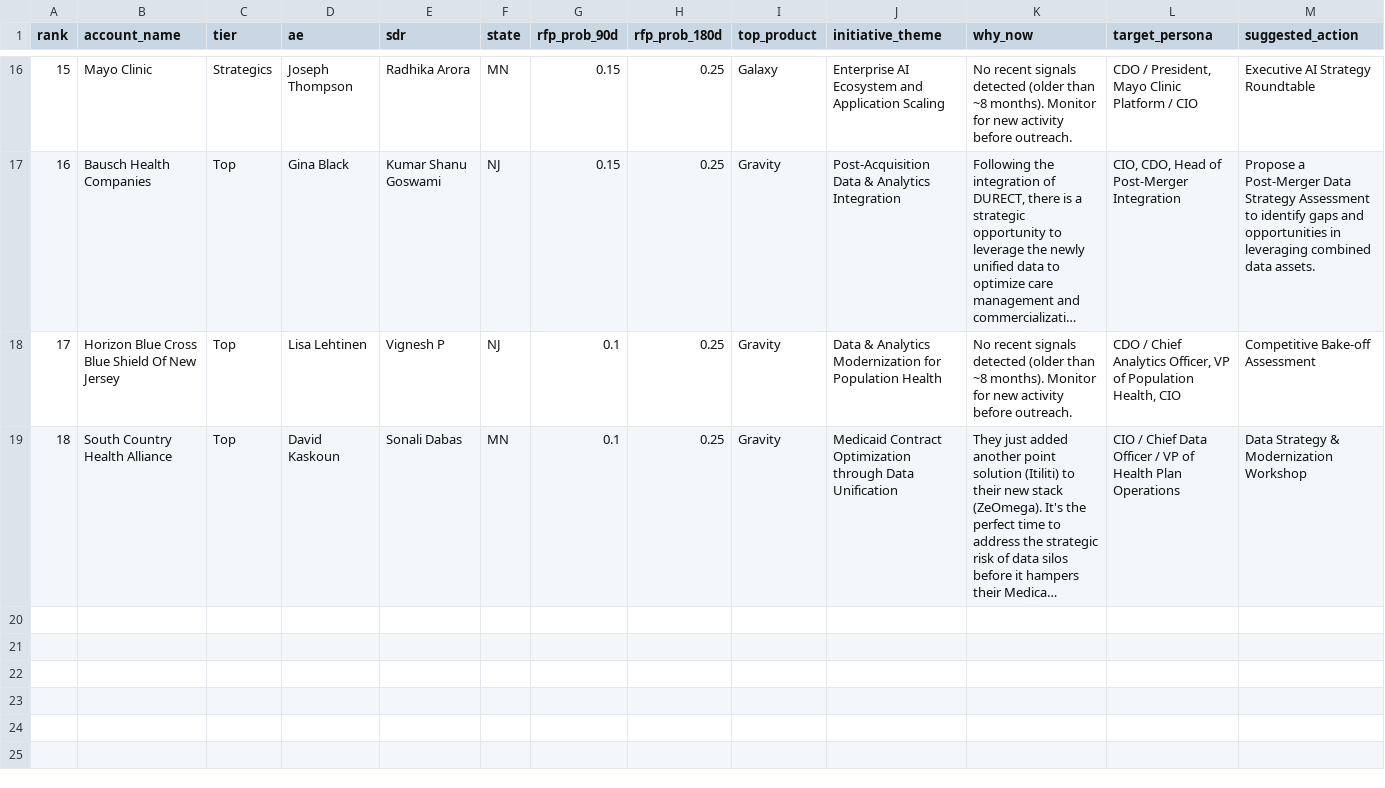
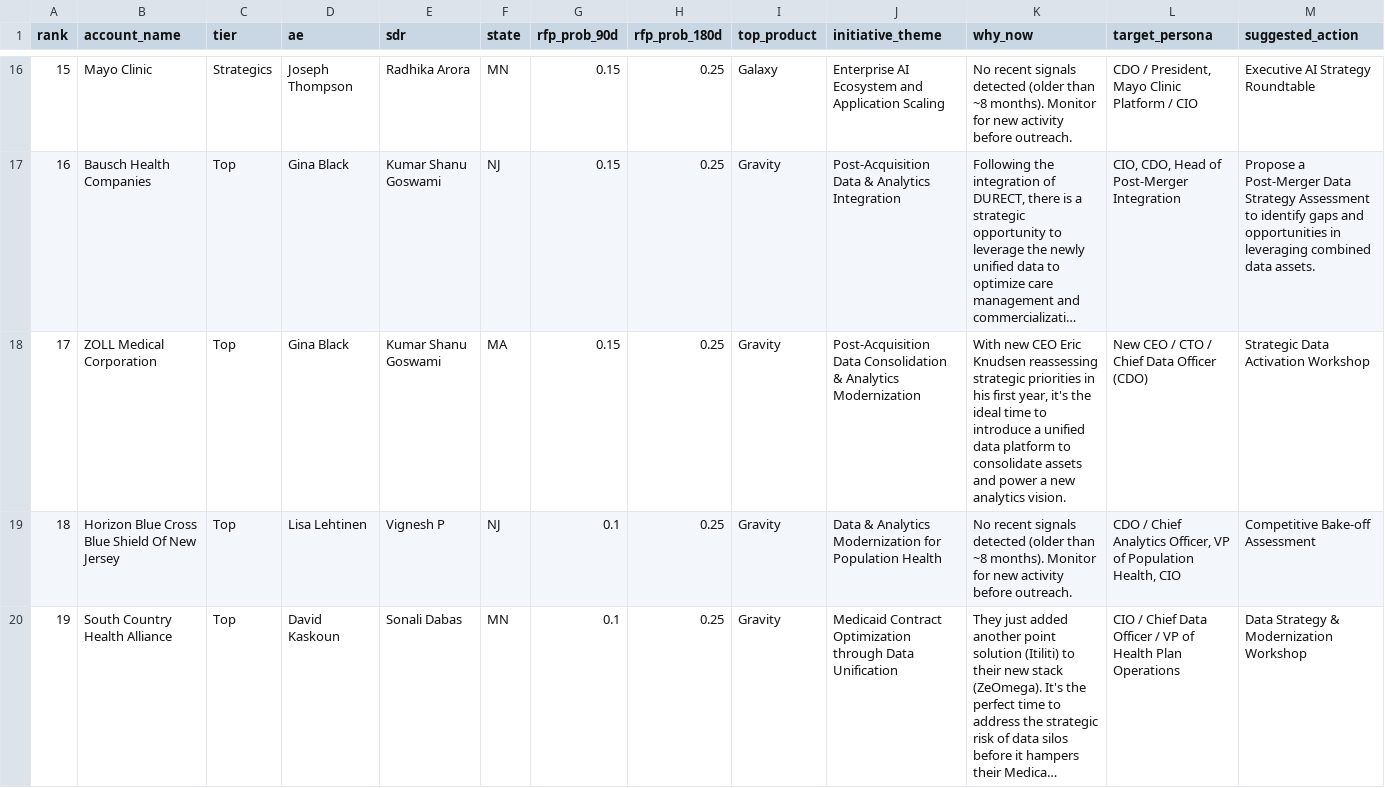
Before and after one commit to akshaymehndiratta93/rfp-scanner-public, a CSV file: data/outreach_list.csv, drawn as a sheet; only a part is shown, gaps mark what is left out; long unchanged cells end in …; addresses are those after the commit; rows hold the shown columns only; the diff names each change by its address in the sheet, - before the commit and + after, or states it on an @@ line.

Commit message:
Auto-update: Dashboard data for account index 135

```diff
--- a/data/outreach_list.csv
+++ b/data/outreach_list.csv
+row 18: 17 | ZOLL Medical Corporation | Top | Gina Black | Kumar Shanu Goswami | MA | 0.15 | 0.25 | Gravity | Post-Acquisition Data Consolidation & Analytics Modernization | With new CEO Eric Knudsen reassessing strategic priorities in his first year, it's the ideal time to introduce a unified data platform to consolidate assets and power a new analytics vision. | New CEO / CTO / Chief Data Officer (CDO) | Strategic Data Activation Workshop
@@ column A (rank) renumbered from row 19 down @@
```
Also changed, not shown: 2 other files.
